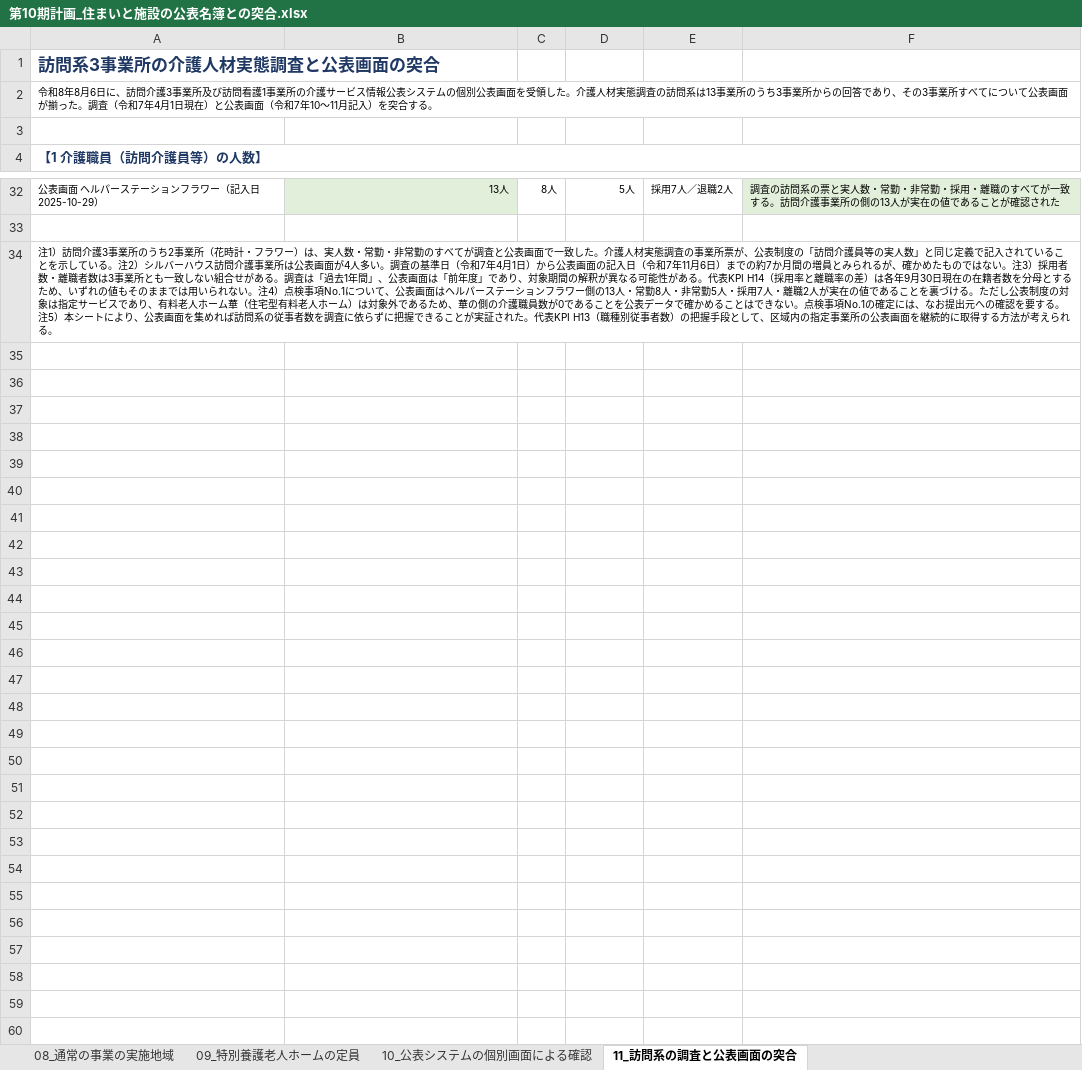
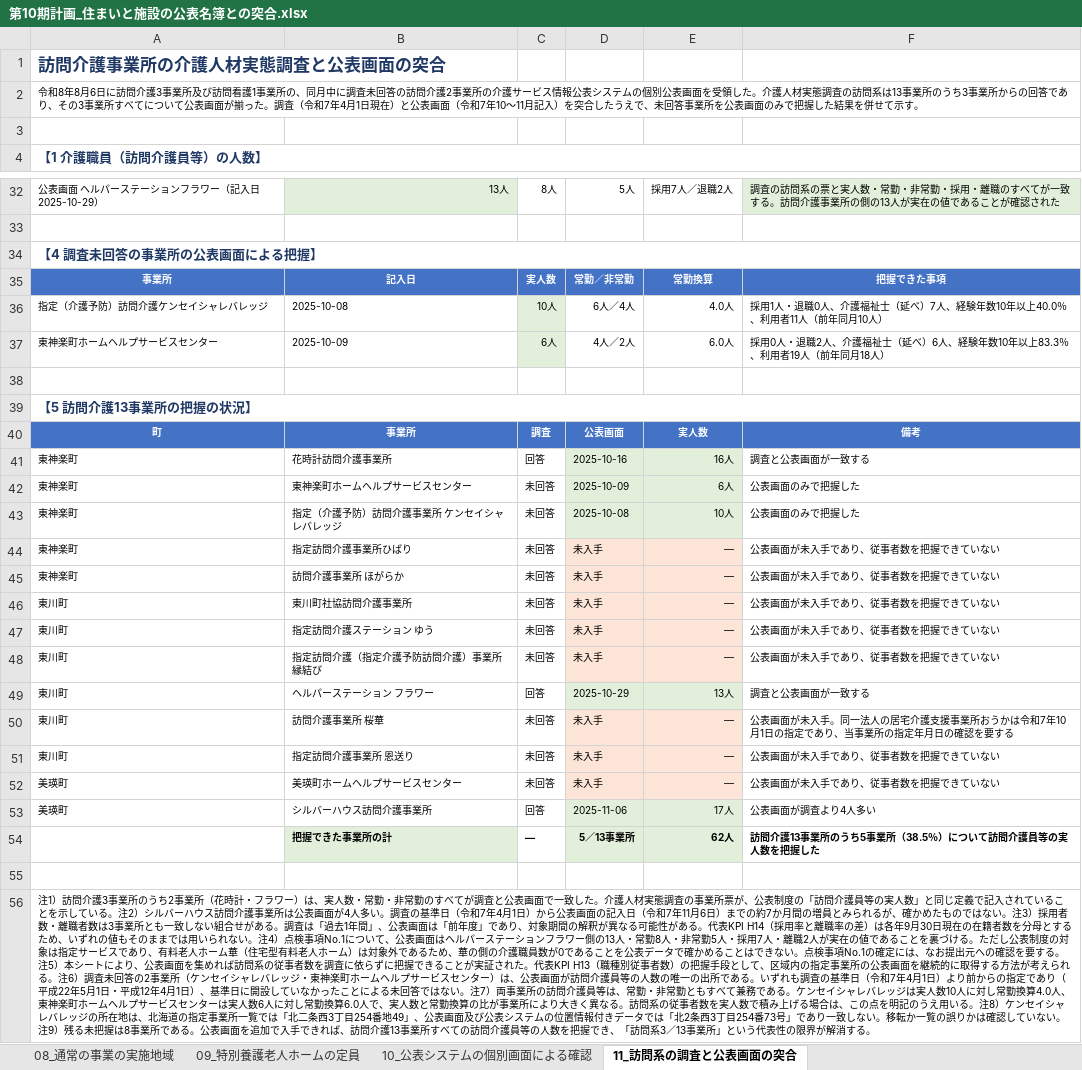
Before and after one commit to ryowakayama-gif/repository, an Excel workbook: output/第10期計画_住まいと施設の公表名簿との突合.xlsx, sheet 11_訪問系の調査と公表画面の突合, drawn as a sheet; only a part is shown, gaps mark what is left out; values as stored, in another font and other column widths than the file's, no borders; the diff names each change by its address in the sheet, - before the commit and + after, or states it on an @@ line.

```diff
--- a/output/第10期計画_住まいと施設の公表名簿との突合.xlsx (sheet 11_訪問系の調査と公表画面の突合)
+++ b/output/第10期計画_住まいと施設の公表名簿との突合.xlsx (sheet 11_訪問系の調査と公表画面の突合)
-A1: 訪問系3事業所の介護人材実態調査と公表画面の突合
+A1: 訪問介護事業所の介護人材実態調査と公表画面の突合
-A2: …月6日に、訪問介護3事業所及び訪問看護1事業所の介護サービス情報公表システムの個別公表画面を受領した。介護人材実態調査の訪問系は13事業所のうち3事業所からの回答であり、その3事業所すべてについて公表画面が揃った。調査（令和7年4月1日現在）と公表画面（令和7年10〜11月記入）を突合する。
+A2: …月6日に訪問介護3事業所及び訪問看護1事業所の、同月中に調査未回答の訪問介護2事業所の介護サービス情報公表システムの個別公表画面を受領した。介護人材実態調査の訪問系は13事業所のうち3事業所からの回答であり、その3事業所すべてについて公表画面が揃った。調査（令和7年4月1日現在）と公表画面（令和7年10〜11月記入）を突合したうえで、未回答事業所を公表画面のみで把握した結果を併せて示す。
-A34: 注1）訪問介護3事業所のうち2事業所（花時計・フラワー）は、実人数・常勤・非常勤のすべてが調査と公表画面で一致した。介護人材実態調査の事業所票が、公表制度の「訪問介護員等の実人数」と同じ定義で記入されていることを示している。注2）シルバーハウス訪問介護事業所は公表画面が4人多い。調査の基準日（令和7年4月1日）から公表画面の記入日（令和7年11月6日）までの約7か月間の増員とみられるが、確かめたものではない。注3）採用者数・離職者数は3事業所とも一致しない組合せがある。調査は「過去1年間」、公表画面は「前年度」であり、対象期間の解釈が異なる可能性がある。代表KPI H14（採用率と離職率の差）は各年9月30日現在の在籍者数を分母とするため、いずれの値もそのままでは用いられない。注4）点検事項No.1について、公表画面はヘルパーステーションフラワー側の13人・常勤8人・非常勤5人・採用7人・離職2人が実在の値であることを裏づける。ただし公表制度の対象は指定サービスであり、有料老人ホーム華（住宅型有料老人ホーム）は対象外であるため、華の側の介護職員数が0であることを公表データで確かめることはできない。点検事項No.1の確定には、なお提出元への確認を要する。注5）本シートにより、公表画面を集めれば訪問系の従事者数を調査に依らずに把握できることが実証された。代表KPI H13（職種別従事者数）の把握手段として、区域内の指定事業所の公表画面を継続的に取得する方法が考えられる。
+A34: 【4 調査未回答の事業所の公表画面による把握】
@@ A34 bold: off → on, text colour: black → #1F3864, text size: larger @@
+row 35: 事業所 | 記入日 | 実人数 | 常勤／非常勤 | 常勤換算 | 把握できた事項
+row 36: 指定（介護予防）訪問介護ケンセイシャレバレッジ | 2025-10-08 | 10人 | 6人／4人 | 4.0人 | 採用1人・退職0人、介護福祉士（延べ）7人、経験年数10年以上40.0％、利用者11人（前年同月10人）
+row 37: 東神楽町ホームヘルプサービスセンター | 2025-10-09 | 6人 | 4人／2人 | 6.0人 | 採用0人・退職2人、介護福祉士（延べ）6人、経験年数10年以上83.3％、利用者19人（前年同月18人）
+row 38: (empty)
+row 39: 【5 訪問介護13事業所の把握の状況】
+row 40: 町 | 事業所 | 調査 | 公表画面 | 実人数 | 備考
+row 41: 東神楽町 | 花時計訪問介護事業所 | 回答 | 2025-10-16 | 16人 | 調査と公表画面が一致する
+row 42: 東神楽町 | 東神楽町ホームヘルプサービスセンター | 未回答 | 2025-10-09 | 6人 | 公表画面のみで把握した
+row 43: 東神楽町 | 指定（介護予防）訪問介護事業所 ケンセイシャレバレッジ | 未回答 | 2025-10-08 | 10人 | 公表画面のみで把握した
+row 44: 東神楽町 | 指定訪問介護事業所ひばり | 未回答 | 未入手 | ― | 公表画面が未入手であり、従事者数を把握できていない
+row 45: 東神楽町 | 訪問介護事業所 ほがらか | 未回答 | 未入手 | ― | 公表画面が未入手であり、従事者数を把握できていない
+row 46: 東川町 | 東川町社協訪問介護事業所 | 未回答 | 未入手 | ― | 公表画面が未入手であり、従事者数を把握できていない
+row 47: 東川町 | 指定訪問介護ステーション ゆう | 未回答 | 未入手 | ― | 公表画面が未入手であり、従事者数を把握できていない
+row 48: 東川町 | 指定訪問介護（指定介護予防訪問介護）事業所 縁結び | 未回答 | 未入手 | ― | 公表画面が未入手であり、従事者数を把握できていない
+row 49: 東川町 | ヘルパーステーション フラワー | 回答 | 2025-10-29 | 13人 | 調査と公表画面が一致する
+row 50: 東川町 | 訪問介護事業所 桜華 | 未回答 | 未入手 | ― | 公表画面が未入手。同一法人の居宅介護支援事業所おうかは令和7年10月1日の指定であり、当事業所の指定年月日の確認を要する
+row 51: 東川町 | 指定訪問介護事業所 恩送り | 未回答 | 未入手 | ― | 公表画面が未入手であり、従事者数を把握できていない
+row 52: 美瑛町 | 美瑛町ホームヘルプサービスセンター | 未回答 | 未入手 | ― | 公表画面が未入手であり、従事者数を把握できていない
+row 53: 美瑛町 | シルバーハウス訪問介護事業所 | 回答 | 2025-11-06 | 17人 | 公表画面が調査より4人多い
+row 54:  | 把握できた事業所の計 | ― | 5／13事業所 | 62人 | 訪問介護13事業所のうち5事業所（38.5％）について訪問介護員等の実人数を把握した
+row 55: (empty)
+row 56: 注1）訪問介護3事業所のうち2事業所（花時計・フラワー）は、実人数・常勤・非常勤のすべてが調査と公表画面で一致した。介護人材実態調査の事業所票が、公表制度の「訪問介護員等の実人数」と同じ定義で記入されていることを示している。注2）シルバーハウス訪問介護事業所は公表画面が4人多い。調査の基準日（令和7年4月1日）から公表画面の記入日（令和7年11月6日）までの約7か月間の増員とみられるが、確かめたものではない。注3）採用者数・離職者数は3事業所とも一致しない組合せがある。調査は「過去1年間」、公表画面は「前年度」であり、対象期間の解釈が異なる可能性がある。代表KPI H14（採用率と離職率の差）は各年9月30日現在の在籍者数を分母とするため、いずれの値もそのままでは用いられない。注4）点検事項No.1について、公表画面はヘルパーステーションフラワー側の13人・常勤8人・非常勤5人・採用7人・離職2人が実在の値であることを裏づける。ただし公表制度の対象は指定サービスであり、有料老人ホーム華（住宅型有料老人ホーム）は対象外であるため、華の側の介護職員数が0であることを公表データで確かめることはできない。点検事項No.1の確定には、なお提出元への確認を要する。注5）本シートにより、公表画面を集めれば訪問系の従事者数を調査に依らずに把握できることが実証された。代表KPI H13（職種別従事者数）の把握手段として、区域内の指定事業所の公表画面を継続的に取得する方法が考えられる。注6）調査未回答の2事業所（ケンセイシャレバレッジ・東神楽町ホームヘルプサービスセンター）は、公表画面が訪問介護員等の人数の唯一の出所である。いずれも調査の基準日（令和7年4月1日）より前からの指定であり（平成22年5月1日・平成12年4月1日）、基準日に開設していなかったことによる未回答ではない。注7）両事業所の訪問介護員等は、常勤・非常勤ともすべて兼務である。ケンセイシャレバレッジは実人数10人に対し常勤換算4.0人、東神楽町ホームヘルプサービスセンターは実人数6人に対し常勤換算6.0人で、実人数と常勤換算の比が事業所により大きく異なる。訪問系の従事者数を実人数で積み上げる場合は、この点を明記のうえ用いる。注8）ケンセイシャレバレッジの所在地は、北海道の指定事業所一覧では「北二条西3丁目254番地49」、公表画面及び公表システムの位置情報付きデータでは「北2条西3丁目254番73号」であり一致しない。移転か一覧の誤りかは確認していない。注9）残る未把握は8事業所である。公表画面を追加で入手できれば、訪問介護13事業所すべての訪問介護員等の人数を把握でき、「訪問系3／13事業所」という代表性の限界が解消する。
```
Also changed, not shown: sheet 10_公表システムの個別画面による確認, output/第10期計画_キックオフ会議_ファシリテーションの分岐.xlsx, output/第10期計画_実施済み3調査の受領点検と集計.xlsx, 16 other files.
